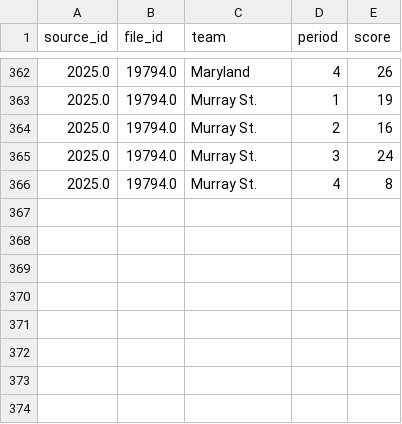
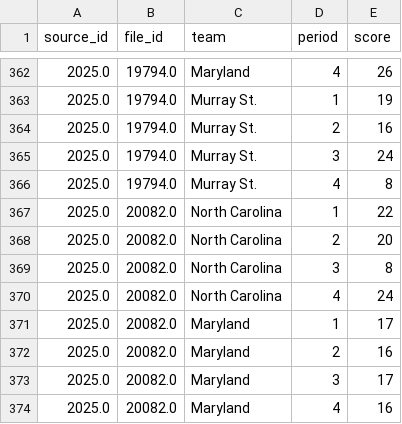
Before and after one commit to dwillis/umdwbb-data, a CSV file: 2025-26/period_scores.csv, drawn as a sheet; only a part is shown, gaps mark what is left out; the diff names each change by its address in the sheet, - before the commit and + after, or states it on an @@ line.

```diff
--- a/2025-26/period_scores.csv
+++ b/2025-26/period_scores.csv
+row 367: 2025.0 | 20082.0 | North Carolina | 1 | 22
+row 368: 2025.0 | 20082.0 | North Carolina | 2 | 20
+row 369: 2025.0 | 20082.0 | North Carolina | 3 | 8
+row 370: 2025.0 | 20082.0 | North Carolina | 4 | 24
+row 371: 2025.0 | 20082.0 | Maryland | 1 | 17
+row 372: 2025.0 | 20082.0 | Maryland | 2 | 16
+row 373: 2025.0 | 20082.0 | Maryland | 3 | 17
+row 374: 2025.0 | 20082.0 | Maryland | 4 | 16
```
Also changed, not shown: 2025-26/assists.csv, 2025-26/game_info.csv, 8 other files.
